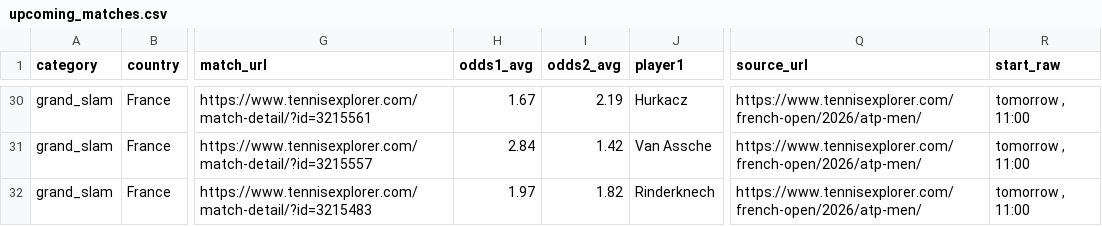
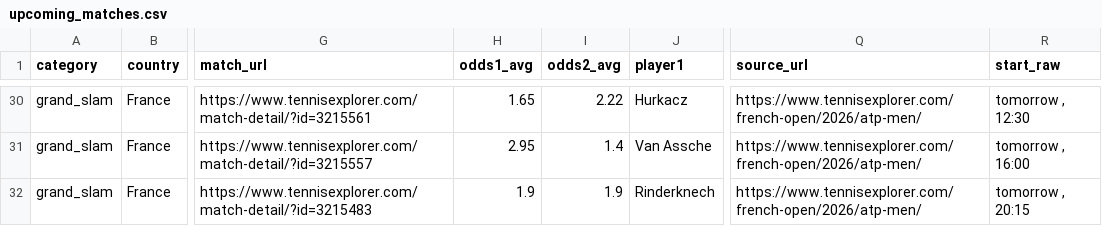
Before and after one commit to Maxipina30/tennis-predictions, a CSV file: files/processed/roland_garros_2r/upcoming_matches.csv, drawn as a sheet; only a part is shown, gaps mark what is left out; the diff covers the shown part only; the diff names each change by its address in the sheet, - before the commit and + after, or states it on an @@ line.

```diff
--- a/files/processed/roland_garros_2r/upcoming_matches.csv
+++ b/files/processed/roland_garros_2r/upcoming_matches.csv
-H30 (odds1_avg): 1.67
+H30 (odds1_avg): 1.65
-I30 (odds2_avg): 2.19
+I30 (odds2_avg): 2.22
-R30 (start_raw): tomorrow , 11:00
+R30 (start_raw): tomorrow , 12:30
-H31 (odds1_avg): 2.84
+H31 (odds1_avg): 2.95
-I31 (odds2_avg): 1.42
+I31 (odds2_avg): 1.4
-R31 (start_raw): tomorrow , 11:00
+R31 (start_raw): tomorrow , 16:00
-H32 (odds1_avg): 1.97
+H32 (odds1_avg): 1.9
-I32 (odds2_avg): 1.82
+I32 (odds2_avg): 1.9
-R32 (start_raw): tomorrow , 11:00
+R32 (start_raw): tomorrow , 20:15
```
Also changed, not shown: 30 edited cells elsewhere in this file, 2 other files.
